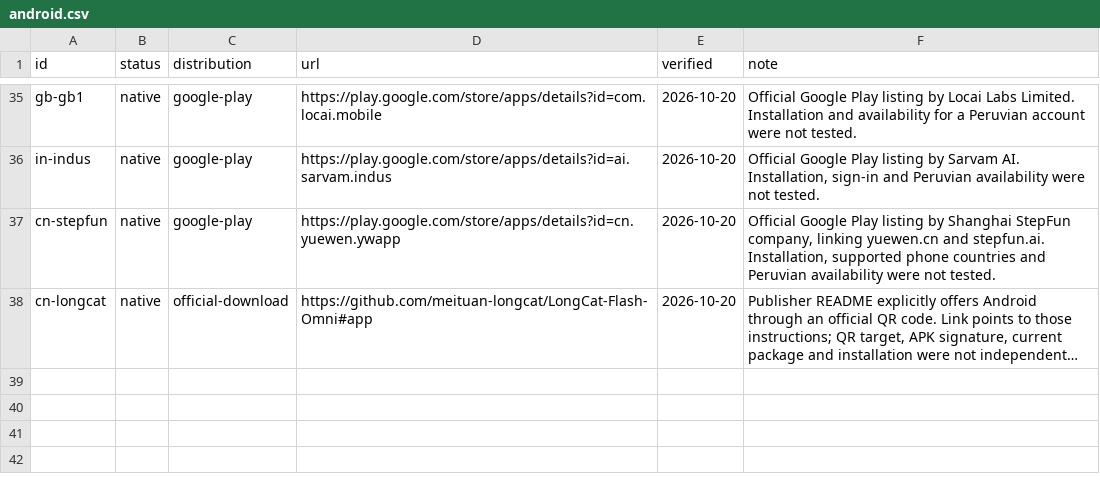
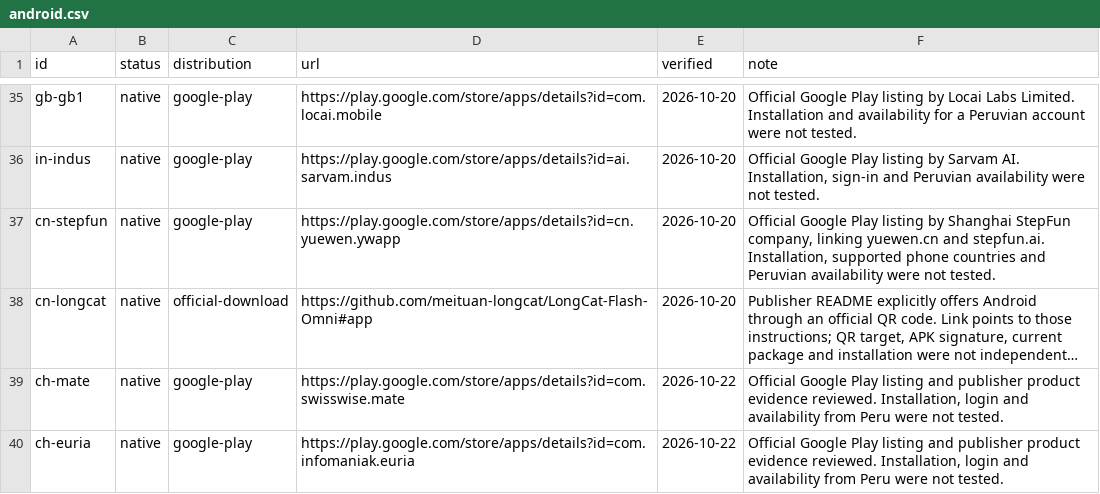
Before and after one commit to Renzo-BD/global-llm-atlas, a CSV file: data/android.csv, drawn as a sheet; only a part is shown, gaps mark what is left out; long unchanged cells end in …; the diff names each change by its address in the sheet, - before the commit and + after, or states it on an @@ line.

Commit message:
Release v0.4.0: add five sourced candidates, South Africa/Nigeria and two Android apps

```diff
--- a/data/android.csv
+++ b/data/android.csv
+row 39: ch-mate | native | google-play | https://play.google.com/store/apps/details?id=com.swisswise.mate | 2026-10-22 | Official Google Play listing and publisher product evidence reviewed. Installation, login and availability from Peru were not tested.
+row 40: ch-euria | native | google-play | https://play.google.com/store/apps/details?id=com.infomaniak.euria | 2026-10-22 | Official Google Play listing and publisher product evidence reviewed. Installation, login and availability from Peru were not tested.
```
Also changed, not shown: data/llms.csv, 8 other files.
